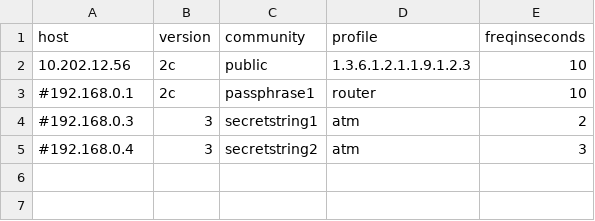
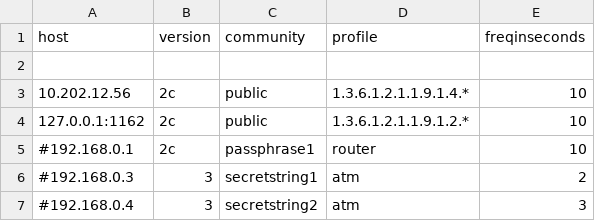
Before and after one commit to splunk/splunk-connect-for-snmp-poller, a CSV file: inventory.csv, drawn as a sheet.

```diff
--- a/inventory.csv
+++ b/inventory.csv
@@ -1,3 +1,5 @@
 host,version,community,profile,freqinseconds
-10.202.12.56,2c,public,1.3.6.1.2.1.1.9.1.2.3,10
+
+10.202.12.56,2c,public,1.3.6.1.2.1.1.9.1.4.*,10
+127.0.0.1:1162,2c,public,1.3.6.1.2.1.1.9.1.2.*,10
 #192.168.0.1,2c,passphrase1,router,10
```
Also changed, not shown: 5 other files.
